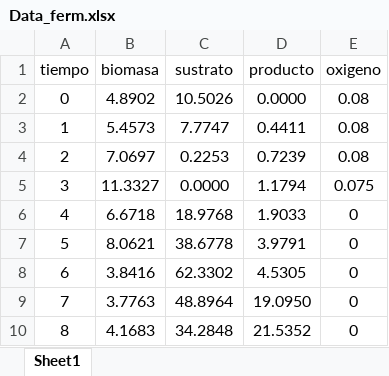
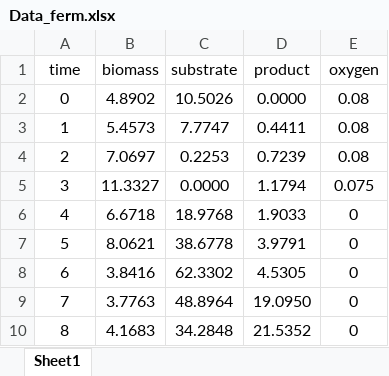
Before and after one commit to CesarGarech/Biocontrol_modeling_project, an Excel workbook: Data/Data_ferm.xlsx, sheet Sheet1, drawn as a sheet; values as stored, in another font and other column widths than the file's, no borders; removed rows and columns are numbered as before the commit, all else as after; the diff names each change by its address in the sheet, - before the commit and + after, or states it on an @@ line.

```diff
--- a/Data/Data_ferm.xlsx (sheet Sheet1)
+++ b/Data/Data_ferm.xlsx (sheet Sheet1)
-row 1: tiempo | biomasa | sustrato | producto | oxigeno
+row 1: time | biomass | substrate | product | oxygen
```
Also changed, not shown: Data/Data_lote.xlsx, 18 other files.
